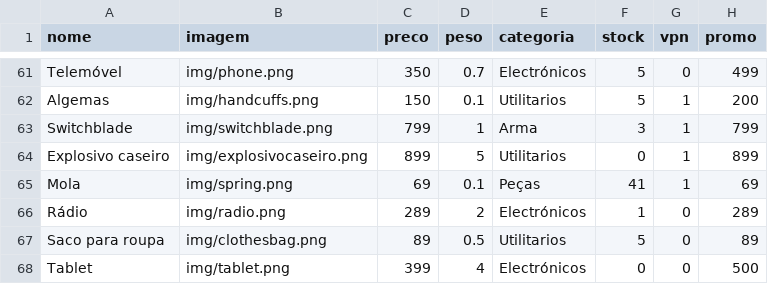
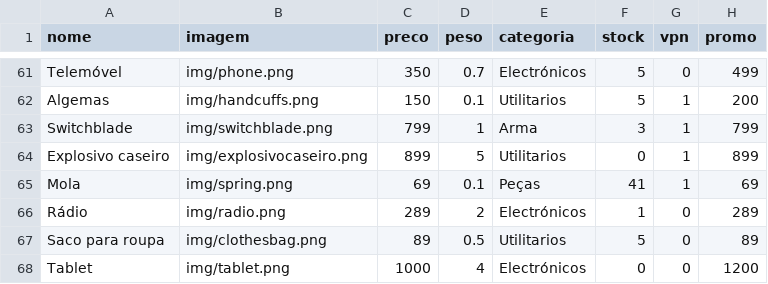
Before and after one commit to limpinh0/esperanzabuy, a CSV file: produtos.csv, drawn as a sheet; only a part is shown, gaps mark what is left out.

Commit message:
Update produtos.csv

```diff
--- a/produtos.csv
+++ b/produtos.csv
@@ -67,2 +67,2 @@ Rádio,img/radio.png,289,2,Electrónicos,1,0,289
 Saco para roupa,img/clothesbag.png,89,0.5,Utilitarios,5,0,89
-Tablet,img/tablet.png,399,4,Electrónicos,0,0,500
+Tablet,img/tablet.png,1000,4,Electrónicos,0,0,1200
```
